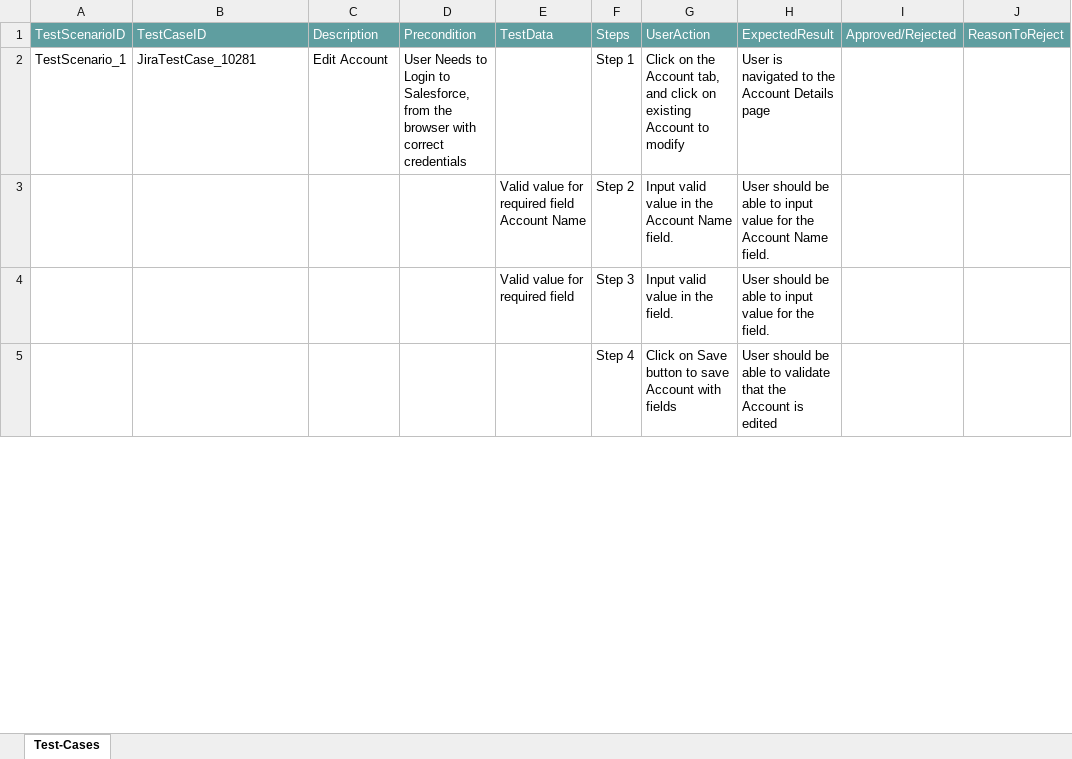
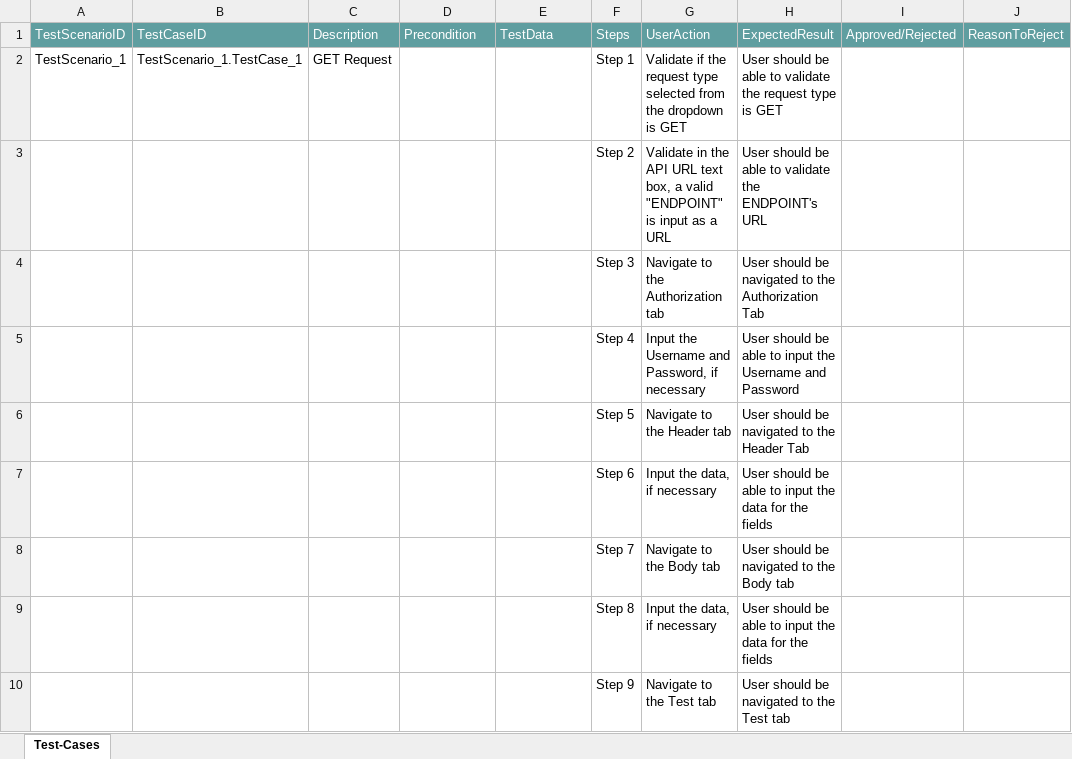
Before and after one commit to ShaikMohamedIrfan/SnapTestNeha, an Excel workbook: mytestpack.xlsx, sheet Test-Cases, drawn as a sheet; only a part is shown; values as stored, in another font and other column widths than the file's, no borders; table styles not drawn; removed rows and columns are numbered as before the commit, all else as after; the diff covers the shown part only; the diff names each change by its address in the sheet, - before the commit and + after, or states it on an @@ line.

Commit message:
Initial Commit for Verification of Test cases

```diff
--- a/mytestpack.xlsx (sheet Test-Cases)
+++ b/mytestpack.xlsx (sheet Test-Cases)
-B2: JiraTestCase_10281
+B2: TestScenario_1.TestCase_1
-C2: Edit Account
+C2: GET Request
-D2: User Needs to Login to Salesforce, from the browser with correct credentials
+D2: (empty)
-G2: Click on the Account tab, and click on existing Account to modify
+G2: Validate if the request type selected from the dropdown is GET
-H2: User is navigated to the Account Details page
+H2: User should be able to validate the request type is GET
-row 3:  |  |  |  | Valid value for required field Account Name | Step 2 | Input valid value in the Account Name field. | User should be able to input value for the Account Name field.
-row 4:  |  |  |  | Valid value for required field | Step 3 | Input valid value in the field. | User should be able to input value for the field.
+row 3:  |  |  |  |  | Step 2 | Validate in the API URL text box, a valid "ENDPOINT" is input as a URL | User should be able to validate the ENDPOINT's URL
+row 4:  |  |  |  |  | Step 3 | Navigate to the Authorization tab | User should be navigated to the Authorization Tab
-G5: Click on Save button to save Account with fields
+G5: Input the Username and Password, if necessary
-H5: …able to validate that the Account is edited
+H5: …able to input the Username and Password
+row 6:  |  |  |  |  | Step 5 | Navigate to the Header tab | User should be navigated to the Header Tab
+row 7:  |  |  |  |  | Step 6 | Input the data, if necessary | User should be able to input the data for the fields
+row 8:  |  |  |  |  | Step 7 | Navigate to the Body tab | User should be navigated to the Body tab
+row 9:  |  |  |  |  | Step 8 | Input the data, if necessary | User should be able to input the data for the fields
+row 10:  |  |  |  |  | Step 9 | Navigate to the Test tab | User should be navigated to the Test tab
```
Also changed, not shown: 18 added rows, 16 removed rows and 17 edited cells elsewhere in this sheet.
